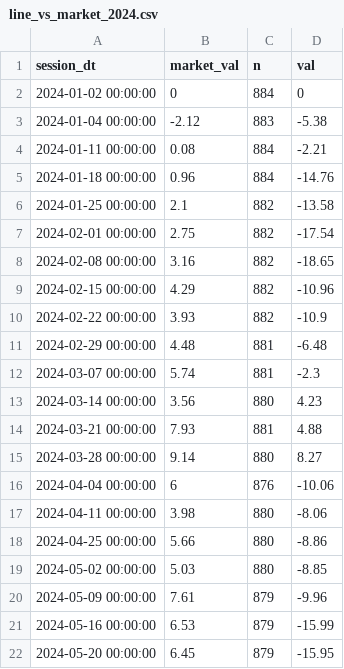
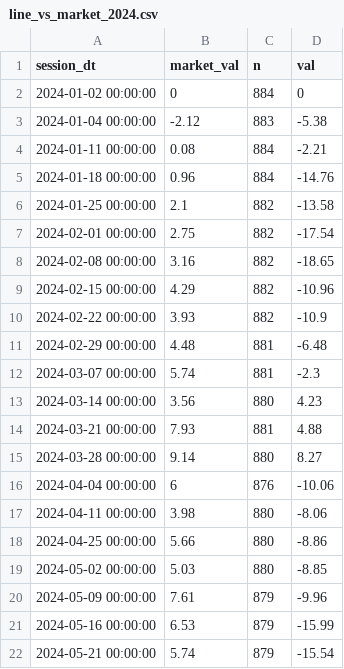
Before and after one commit to popiol/popiol.github.io, a CSV file: data/line_vs_market_2024.csv, drawn as a sheet; removed rows and columns are numbered as before the commit, all else as after; the diff names each change by its address in the sheet, - before the commit and + after, or states it on an @@ line.

Commit message:
data refresh

```diff
--- a/data/line_vs_market_2024.csv
+++ b/data/line_vs_market_2024.csv
-row 22: 2024-05-20 00:00:00 | 6.45 | 879 | -15.95
+row 22: 2024-05-21 00:00:00 | 5.74 | 879 | -15.54
```
